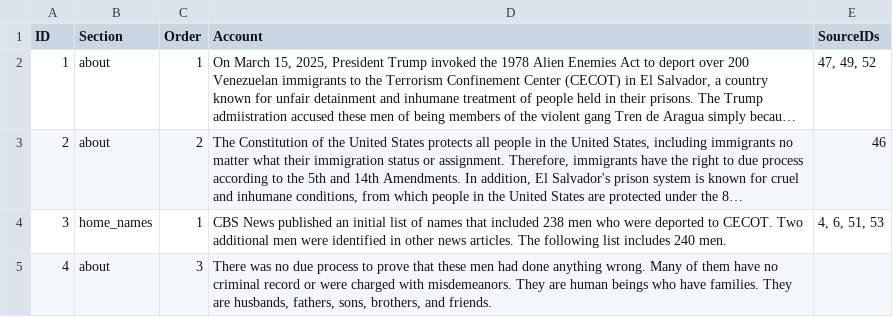
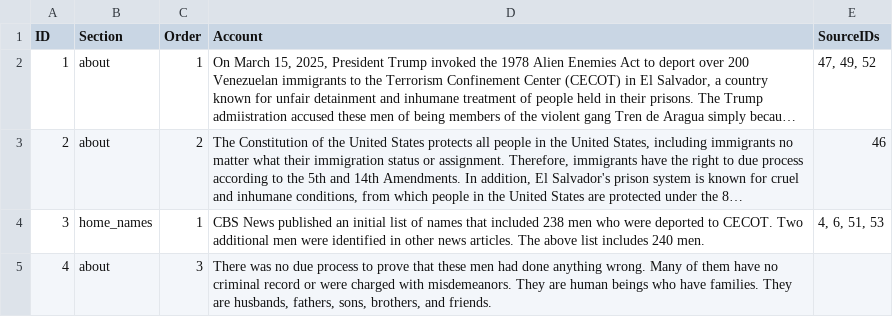
Before and after one commit to traveling-libr/data, a CSV file: bringthemback/app_text.csv, drawn as a sheet; long unchanged cells end in …; the diff names each change by its address in the sheet, - before the commit and + after, or states it on an @@ line.

Commit message:
Add files via upload

```diff
--- a/bringthemback/app_text.csv
+++ b/bringthemback/app_text.csv
-D4 (Account): …articles. The following list includes…
+D4 (Account): …articles. The above list includes…
```
